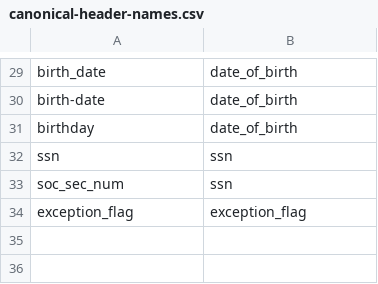
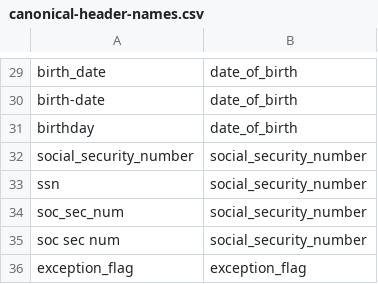
Before and after one commit to linkja/linkja-hashing, a CSV file: Hashing/src/main/resources/configuration/canonical-header-names.csv, drawn as a sheet; only a part is shown, gaps mark what is left out.

```diff
--- a/Hashing/src/main/resources/configuration/canonical-header-names.csv
+++ b/Hashing/src/main/resources/configuration/canonical-header-names.csv
@@ -31,4 +31,6 @@ birth-date,date_of_birth
 birthday,date_of_birth
-ssn,ssn
-soc_sec_num,ssn
+social_security_number,social_security_number
+ssn,social_security_number
+soc_sec_num,social_security_number
+"soc sec num",social_security_number
 exception_flag,exception_flag
```
Also changed, not shown: 4 other files.
